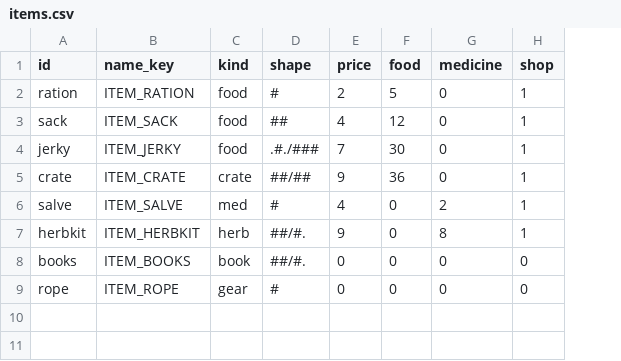
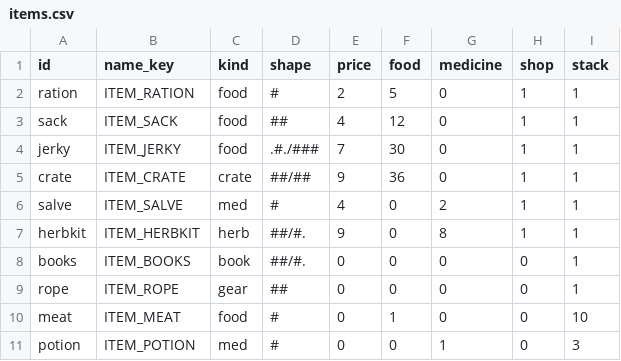
Before and after one commit to BrandonSigil/lodestone, a CSV file: game/data/items.csv, drawn as a sheet; the diff names each change by its address in the sheet, - before the commit and + after, or states it on an @@ line.

```diff
--- a/game/data/items.csv
+++ b/game/data/items.csv
+column I (stack), rows 2-9: all 1
-D9 (shape): #
+D9 (shape): ##
+row 10: meat | ITEM_MEAT | food | # | 0 | 1 | 0 | 0 | 10
+row 11: potion | ITEM_POTION | med | # | 0 | 0 | 1 | 0 | 3
```
Also changed, not shown: game/text/placeholder.csv, 24 other files.
